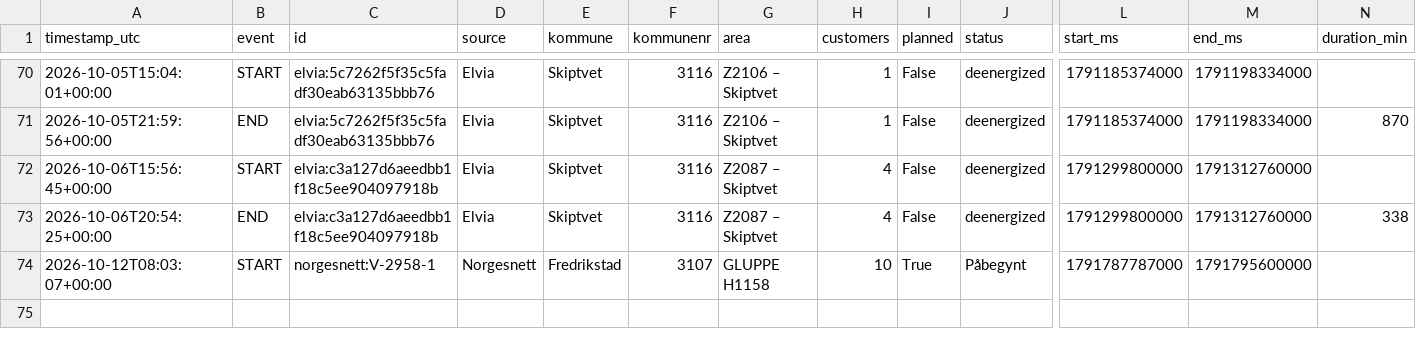
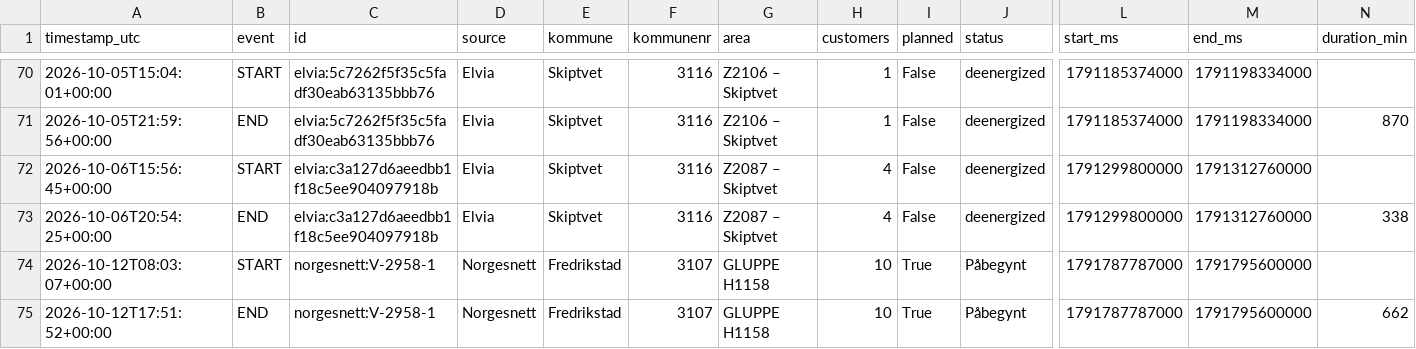
Before and after one commit to mathias-be/strombrudd-bot, a CSV file: data/events.csv, drawn as a sheet; only a part is shown, gaps mark what is left out; rows hold the shown columns only; the diff names each change by its address in the sheet, - before the commit and + after, or states it on an @@ line.

Commit message:
Oppdater strømbrudd-data [skip ci]

```diff
--- a/data/events.csv
+++ b/data/events.csv
+row 75: 2026-10-12T17:51:52+00:00 | END | norgesnett:V-2958-1 | Norgesnett | Fredrikstad | 3107 | GLUPPE H1158 | 10 | True | Påbegynt | 1791787787000 | 1791795600000 | 662
```
Also changed, not shown: 1 other file.
